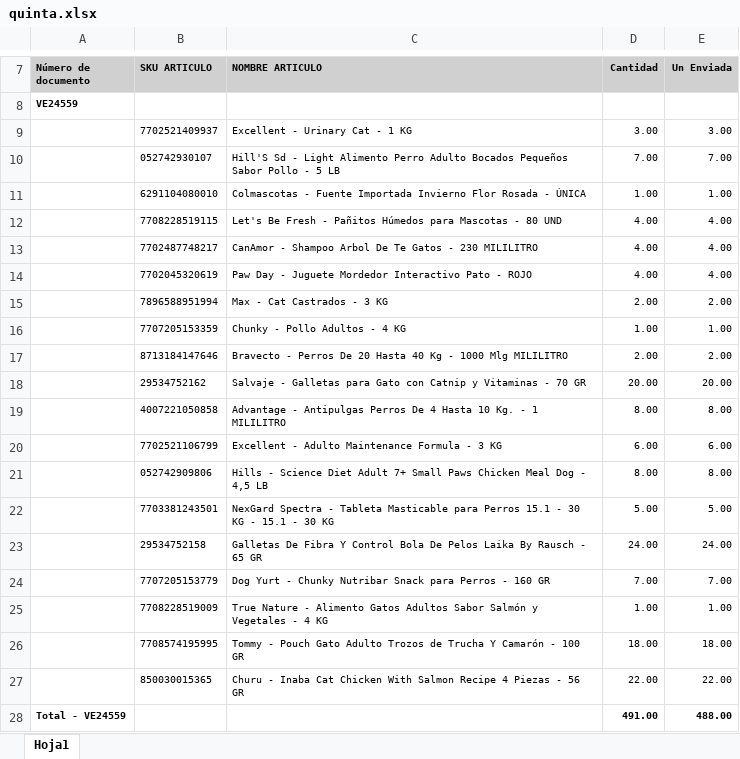
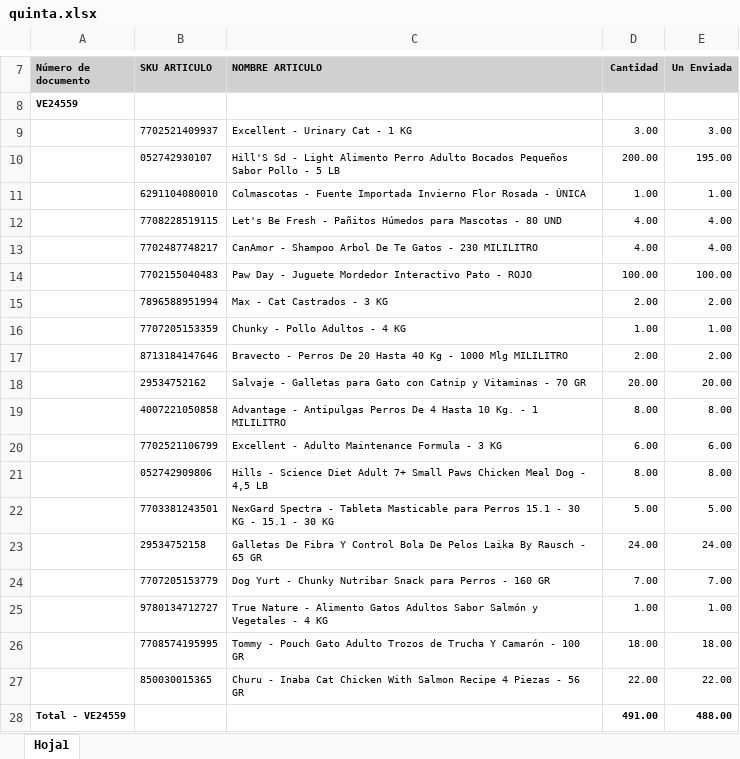
Before and after one commit to jferjfer/app_auditorias, an Excel workbook: uploads/1/quinta.xlsx, sheet Hoja1, drawn as a sheet; only a part is shown, gaps mark what is left out; values as stored, in another font and other column widths than the file's, no borders; removed rows and columns are numbered as before the commit, all else as after; the diff names each change by its address in the sheet, - before the commit and + after, or states it on an @@ line.

```diff
--- a/uploads/1/quinta.xlsx (sheet Hoja1)
+++ b/uploads/1/quinta.xlsx (sheet Hoja1)
-D10 (Cantidad): 7.00
+D10 (Cantidad): 200.00
-E10 (Un Enviada): 7.00
+E10 (Un Enviada): 195.00
-row 14:  | 7702045320619 | Paw Day - Juguete Mordedor Interactivo Pato - ROJO | 4.00 | 4.00
+row 14:  | 7702155040483 | Paw Day - Juguete Mordedor Interactivo Pato - ROJO | 100.00 | 100.00
-B25 (SKU ARTICULO): 7708228519009
+B25 (SKU ARTICULO): 9780134712727
```
Also changed, not shown: 3 other files.
